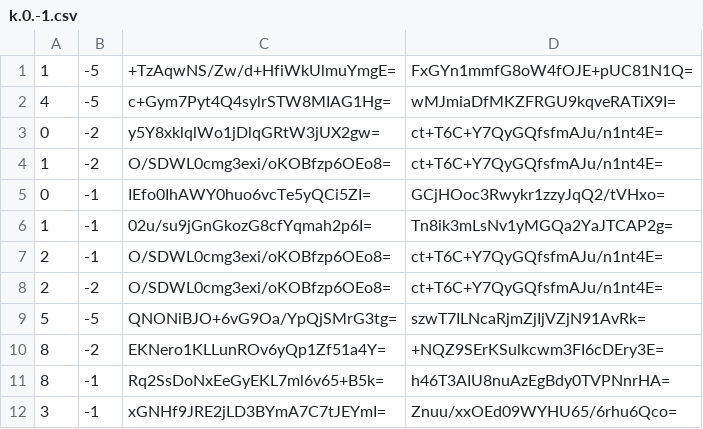
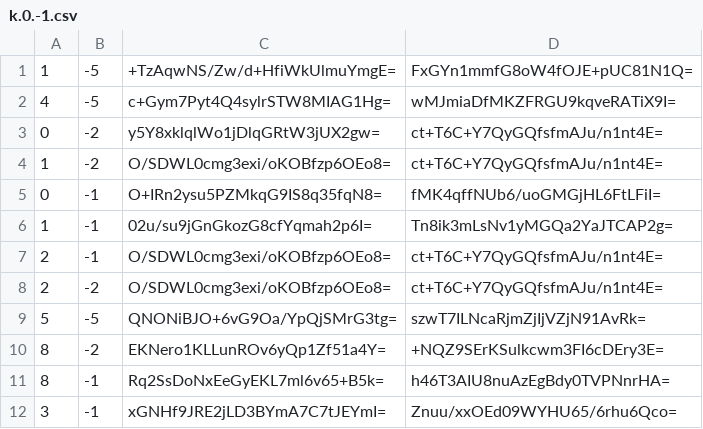
Before and after one commit to mochimochiomochi/mochicraftmap2, a CSV file: nether/tiles/zoom.-1/metadata/k.0.-1.csv, drawn as a sheet; only a part is shown.

```diff
--- a/nether/tiles/zoom.-1/metadata/k.0.-1.csv
+++ b/nether/tiles/zoom.-1/metadata/k.0.-1.csv
@@ -4,3 +4,3 @@
 1,-2,O/SDWL0cmg3exi/oKOBfzp6OEo8=,ct+T6C+Y7QyGQfsfmAJu/n1nt4E=
-0,-1,IEfo0IhAWY0huo6vcTe5yQCi5ZI=,GCjHOoc3Rwykr1zzyJqQ2/tVHxo=
+0,-1,O+IRn2ysu5PZMkqG9IS8q35fqN8=,fMK4qffNUb6/uoGMGjHL6FtLFiI=
 1,-1,02u/su9jGnGkozG8cfYqmah2p6I=,Tn8ik3mLsNv1yMGQa2YaJTCAP2g=
```
Also changed, not shown: nether/tiles/zoom.-1/metadata/k.0.0.csv, nether/tiles/zoom.-2/metadata/k.0.-1.csv, 50 other files.
